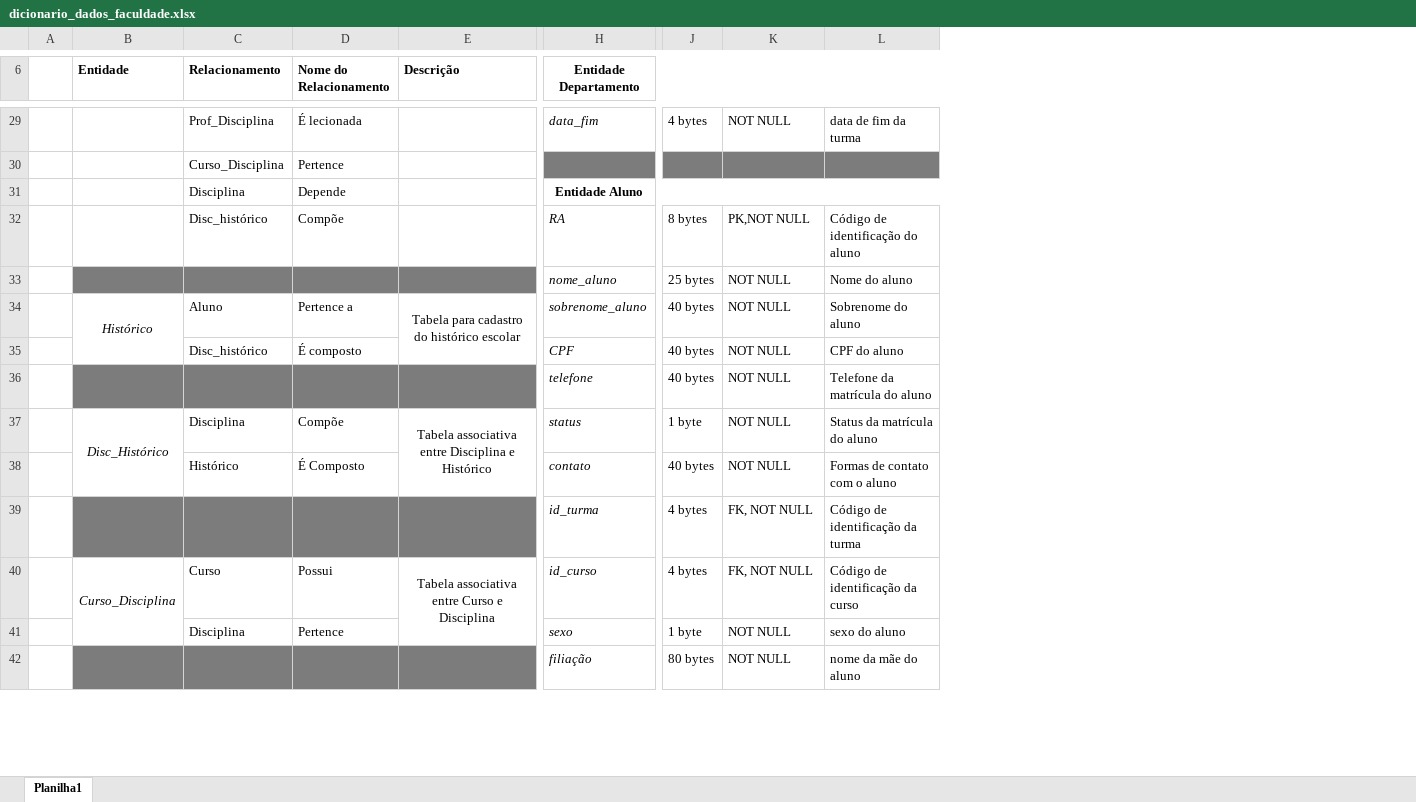
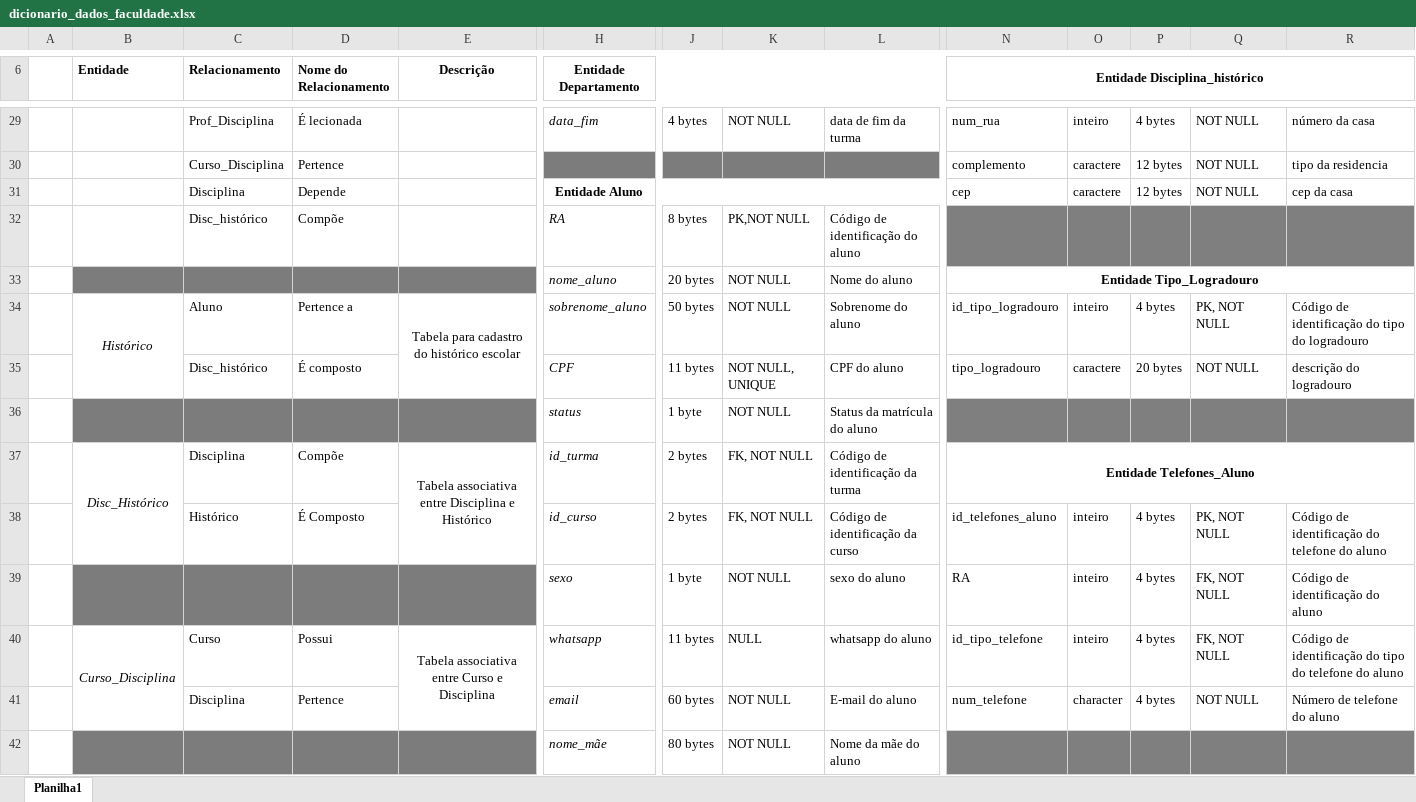
Before and after one commit to Ralvesbraga/Estudos-com-banco-de-dados, an Excel workbook: projeto_modelagem_dados/dicionario_dados_faculdade.xlsx, sheet Planilha1, drawn as a sheet; only a part is shown, gaps mark what is left out; values as stored, in another font and other column widths than the file's, no borders; removed rows and columns are numbered as before the commit, all else as after; rows hold the shown columns only; the diff covers the shown part only; the diff names each change by its address in the sheet, - before the commit and + after, or states it on an @@ line.

Commit message:
Dicionário de dados final

```diff
--- a/projeto_modelagem_dados/dicionario_dados_faculdade.xlsx (sheet Planilha1)
+++ b/projeto_modelagem_dados/dicionario_dados_faculdade.xlsx (sheet Planilha1)
+column N (Entidade Disciplina_histórico), rows 29-39: num_rua | complemento | cep |  | Entidade Tipo_Logradouro | id_tipo_logradouro | tipo_logradouro |  | Entidade Telefones_Aluno | id_telefones_aluno | RA
+column O, rows 29-39: inteiro | caractere | caractere |  |  | inteiro | caractere |  |  | inteiro | inteiro
+column P, rows 29-39: 4 bytes | 12 bytes | 12 bytes |  |  | 4 bytes | 20 bytes |  |  | 4 bytes | 4 bytes
+column Q, rows 29-39: NOT NULL | NOT NULL | NOT NULL |  |  | PK, NOT NULL | NOT NULL |  |  | PK, NOT NULL | FK, NOT NULL
+column R, rows 29-39: número da casa | tipo da residencia | cep da casa |  |  | Código de identificação do tipo do logradouro | descrição do logradouro |  |  | Código de identificação do telefone do aluno | Código de identificação do aluno
-E6 alignment: left
+E6 alignment: center
-J33: 25 bytes
+J33: 20 bytes
-J34: 40 bytes
+J34: 50 bytes
-J35: 40 bytes
+J35: 11 bytes
-K35: NOT NULL
+K35: NOT NULL, UNIQUE
-H36 (Entidade Departamento): telefone
+H36 (Entidade Departamento): status
-J36: 40 bytes
+J36: 1 byte
-L36: Telefone da matrícula do aluno
+L36: Status da matrícula do aluno
-B37:B38 merged
+B37:B38 merged
-E37:E38 merged
+E37:E38 merged
-H37 (Entidade Departamento): status
+H37 (Entidade Departamento): id_turma
-J37: 1 byte
+J37: 2 bytes
-K37: NOT NULL
+K37: FK, NOT NULL
-L37: Status da matrícula do aluno
+L37: Código de identificação da turma
-row 38:  |  | Histórico | É Composto |  | contato | 40 bytes | NOT NULL | Formas de contato com o aluno
-row 39:  |  |  |  |  | id_turma | 4 bytes | FK, NOT NULL | Código de identificação da turma
-B38 (Entidade): Curso_Disciplina
+B38 (Entidade): (empty)
-B40:B41 merged
-C38 (Relacionamento): Curso
+C38 (Relacionamento): Histórico
-D38 (Nome do Relacionamento): Possui
+D38 (Nome do Relacionamento): É Composto
-E38 (Descrição): Tabela associativa entre Curso e Disciplina
+E38 (Descrição): (empty)
-E40:E41 merged
-J38: 4 bytes
+J38: 2 bytes
-B39:E39 fill: none
+B39:E39 fill: #7C7C7C
-C39 (Relacionamento): Disciplina
+C39 (Relacionamento): (empty)
-D39 (Nome do Relacionamento): Pertence
+D39 (Nome do Relacionamento): (empty)
+row 40:  | Curso_Disciplina | Curso | Possui | Tabela associativa entre Curso e Disciplina | whatsapp | 11 bytes | NULL | whatsapp do aluno | id_tipo_telefone | inteiro | 4 bytes | FK, NOT NULL | Código de identificação do tipo do telefone do aluno
+row 41:  |  | Disciplina | Pertence |  | email | 60 bytes | NOT NULL | E-mail do aluno | num_telefone | character | 4 bytes | NOT NULL | Número de telefone do aluno
-H42 (Entidade Departamento): filiação
+H42 (Entidade Departamento): nome_mãe
-L42: nome da mãe do aluno
+L42: Nome da mãe do aluno
```
Also changed, not shown: 24 added rows, 7 removed rows, 1 added column, 37 edited cells, cell formats and merged cells elsewhere in this sheet.
